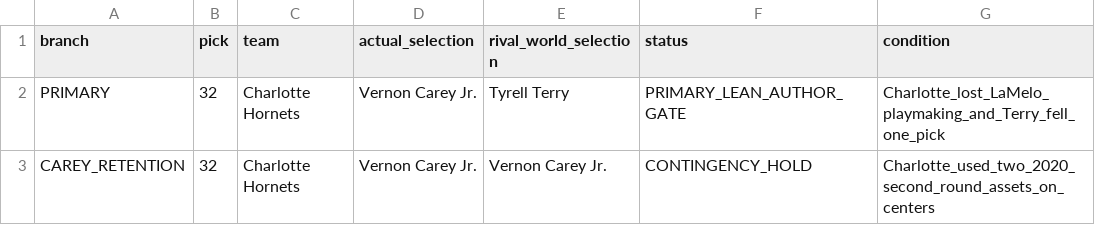
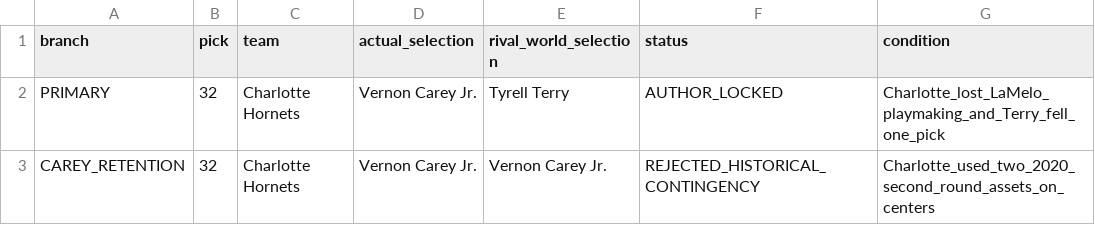
Before and after one commit to storm-credit/first-rebound, a CSV file: simulation/2020_DRAFT_TYRELL_TERRY_RELANDING_BOARD.csv, drawn as a sheet.

Commit message:
Lock Terry and Carey draft chain (#113)

```diff
--- a/simulation/2020_DRAFT_TYRELL_TERRY_RELANDING_BOARD.csv
+++ b/simulation/2020_DRAFT_TYRELL_TERRY_RELANDING_BOARD.csv
@@ -1,3 +1,3 @@
 branch,pick,team,actual_selection,rival_world_selection,status,condition
-PRIMARY,32,Charlotte Hornets,Vernon Carey Jr.,Tyrell Terry,PRIMARY_LEAN_AUTHOR_GATE,Charlotte_lost_LaMelo_playmaking_and_Terry_fell_one_pick
-CAREY_RETENTION,32,Charlotte Hornets,Vernon Carey Jr.,Vernon Carey Jr.,CONTINGENCY_HOLD,Charlotte_used_two_2020_second_round_assets_on_centers
+PRIMARY,32,Charlotte Hornets,Vernon Carey Jr.,Tyrell Terry,AUTHOR_LOCKED,Charlotte_lost_LaMelo_playmaking_and_Terry_fell_one_pick
+CAREY_RETENTION,32,Charlotte Hornets,Vernon Carey Jr.,Vernon Carey Jr.,REJECTED_HISTORICAL_CONTINGENCY,Charlotte_used_two_2020_second_round_assets_on_centers
```
Also changed, not shown: 20 other files.
